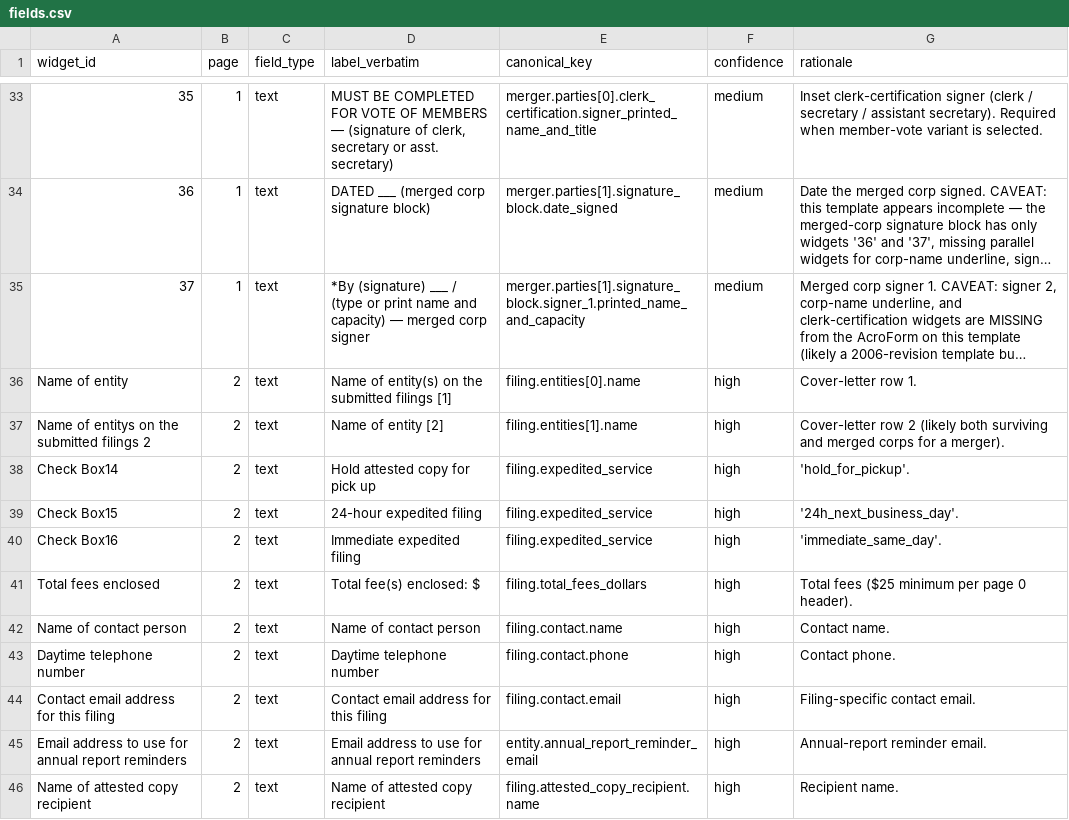
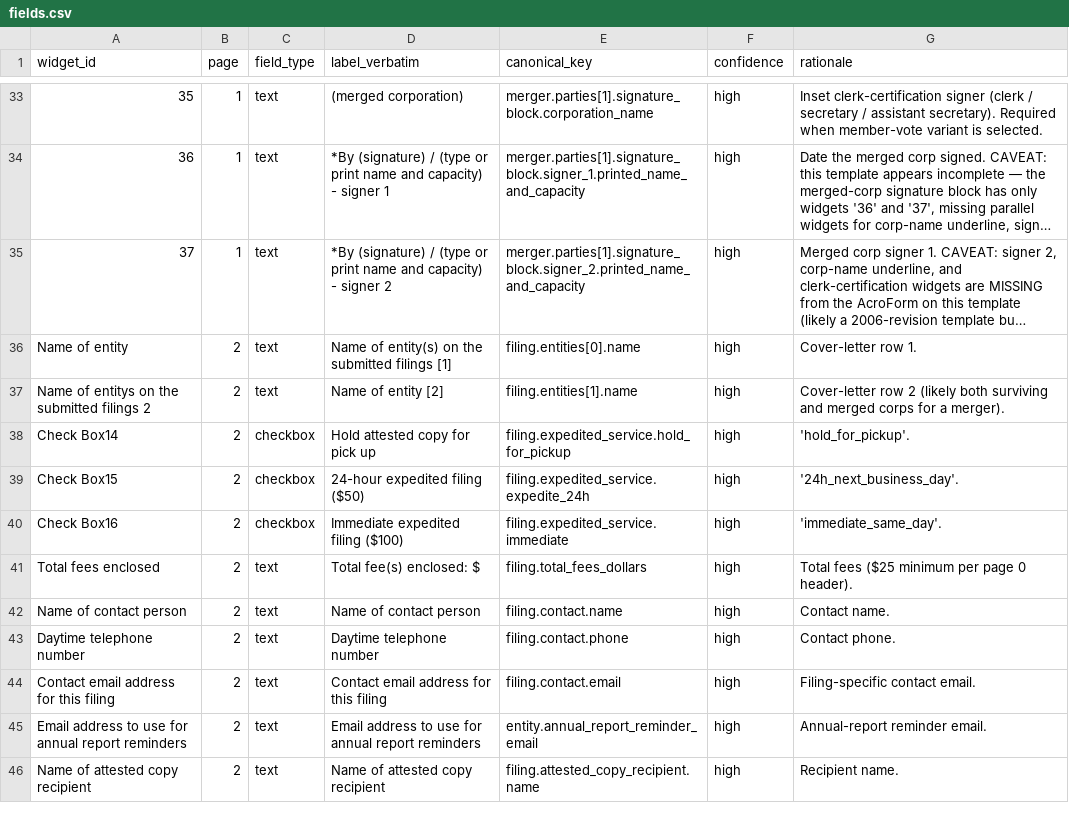
Before and after one commit to bedardandy/maine-corporation-forms, a CSV file: forms/NP_MNPCA-10/fields.csv, drawn as a sheet; only a part is shown, gaps mark what is left out; long unchanged cells end in …; the diff covers the shown part only; the diff names each change by its address in the sheet, - before the commit and + after, or states it on an @@ line.

```diff
--- a/forms/NP_MNPCA-10/fields.csv
+++ b/forms/NP_MNPCA-10/fields.csv
-D33 (label_verbatim): MUST BE COMPLETED FOR VOTE OF MEMBERS — (signature of clerk, secretary or asst. secretary)
+D33 (label_verbatim): (merged corporation)
-E33 (canonical_key): merger.parties[0].clerk_certification.signer_printed_name_and_title
+E33 (canonical_key): merger.parties[1].signature_block.corporation_name
-F33:F35 (confidence): medium
+F33:F35 (confidence): high
-D34 (label_verbatim): DATED ___ (merged corp signature block)
+D34 (label_verbatim): *By (signature) / (type or print name and capacity) - signer 1
-E34 (canonical_key): merger.parties[1].signature_block.date_signed
+E34 (canonical_key): merger.parties[1].signature_block.signer_1.printed_name_and_capacity
-D35 (label_verbatim): *By (signature) ___ / (type or print name and capacity) — merged corp signer
+D35 (label_verbatim): *By (signature) / (type or print name and capacity) - signer 2
-E35 (canonical_key): merger.parties[1].signature_block.signer_1.printed_name_and_capacity
+E35 (canonical_key): merger.parties[1].signature_block.signer_2.printed_name_and_capacity
-C38:C40 (field_type): text
+C38:C40 (field_type): checkbox
-E38 (canonical_key): filing.expedited_service
+E38 (canonical_key): filing.expedited_service.hold_for_pickup
-D39 (label_verbatim): 24-hour expedited filing
+D39 (label_verbatim): 24-hour expedited filing ($50)
-E39 (canonical_key): filing.expedited_service
+E39 (canonical_key): filing.expedited_service.expedite_24h
-D40 (label_verbatim): Immediate expedited filing
+D40 (label_verbatim): Immediate expedited filing ($100)
-E40 (canonical_key): filing.expedited_service
+E40 (canonical_key): filing.expedited_service.immediate
```
Also changed, not shown: 7 added rows, 7 removed rows and 13 edited cells elsewhere in this file, 2 other files.
